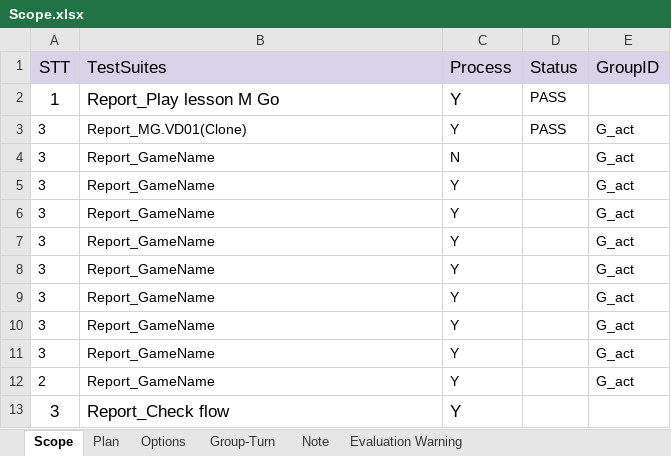
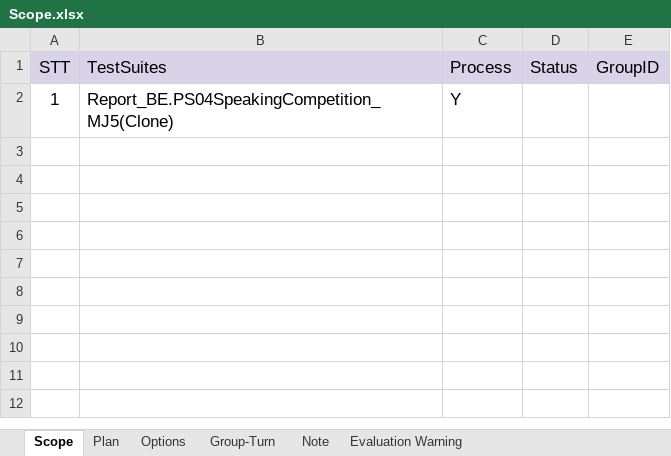
Before and after one commit to ngale892/tool_test_game, an Excel workbook: config/Scope.xlsx, sheet Scope, drawn as a sheet; values as stored, in another font and other column widths than the file's, no borders; conditional formats not drawn; the diff names each change by its address in the sheet, - before the commit and + after, or states it on an @@ line.

```diff
--- a/config/Scope.xlsx (sheet Scope)
+++ b/config/Scope.xlsx (sheet Scope)
-B2 (TestSuites): Report_Play lesson M Go
+B2 (TestSuites): Report_BE.PS04SpeakingCompetition_MJ5(Clone)
-D2 (Status): PASS
+D2 (Status): (empty)
-row 3: 3 | Report_MG.VD01(Clone) | Y | PASS | G_act
-row 4: 3 | Report_GameName | N |  | G_act
-row 5: 3 | Report_GameName | Y |  | G_act
-row 6: 3 | Report_GameName | Y |  | G_act
-row 7: 3 | Report_GameName | Y |  | G_act
-row 8: 3 | Report_GameName | Y |  | G_act
-row 9: 3 | Report_GameName | Y |  | G_act
-row 10: 3 | Report_GameName | Y |  | G_act
-row 11: 3 | Report_GameName | Y |  | G_act
-row 12: 2 | Report_GameName | Y |  | G_act
-row 13: 3 | Report_Check flow | Y
```
Also changed, not shown: sheet Plan, sheet Group-Turn, config/data/Scope.xlsx, config/testcases/Report_BE.GV03_Puzzle(Clone).xlsx, 50 other files.
